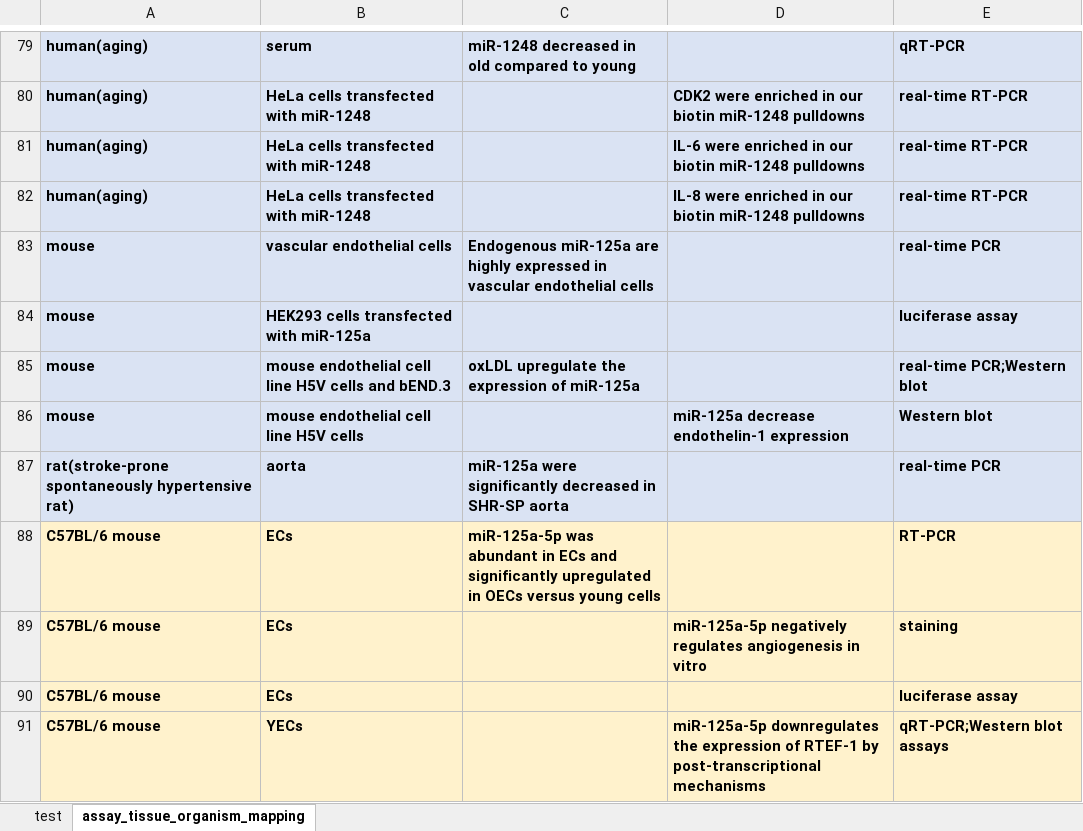
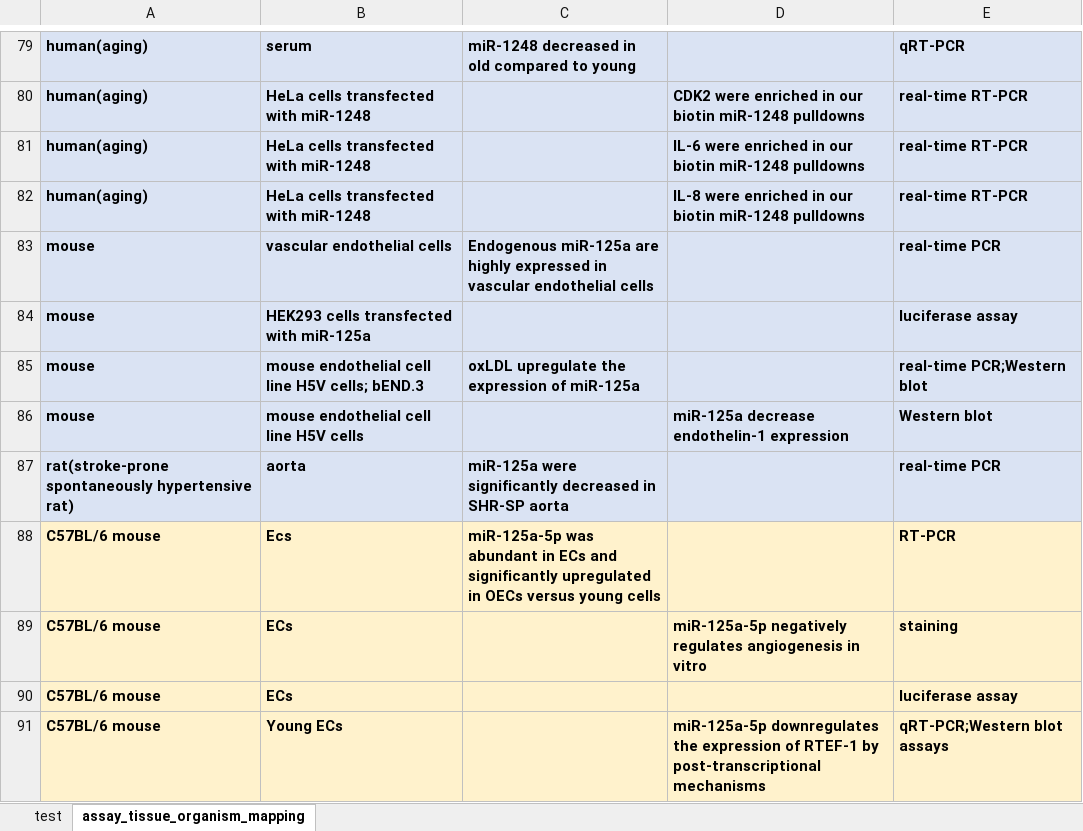
Before and after one commit to miraging/MIAGO, an Excel workbook: miago/docs/python code/data/transfering_assumption.xlsx, sheet assay_tissue_organism_mapping, drawn as a sheet; only a part is shown, gaps mark what is left out; values as stored, in another font and other column widths than the file's, no borders; the diff covers the shown part only; the diff names each change by its address in the sheet, - before the commit and + after, or states it on an @@ line.

```diff
--- a/miago/docs/python code/data/transfering_assumption.xlsx (sheet assay_tissue_organism_mapping)
+++ b/miago/docs/python code/data/transfering_assumption.xlsx (sheet assay_tissue_organism_mapping)
-B85: …line H5V cells and bEND.3
+B85: …line H5V cells; bEND.3
-B88: ECs
+B88: Ecs
-B91: YECs
+B91: Young ECs
```
Also changed, not shown: 87 edited cells elsewhere in this sheet, sheet test, miago/docs/python code/data/conclusion_assay_query.xlsx, 50 other files.
